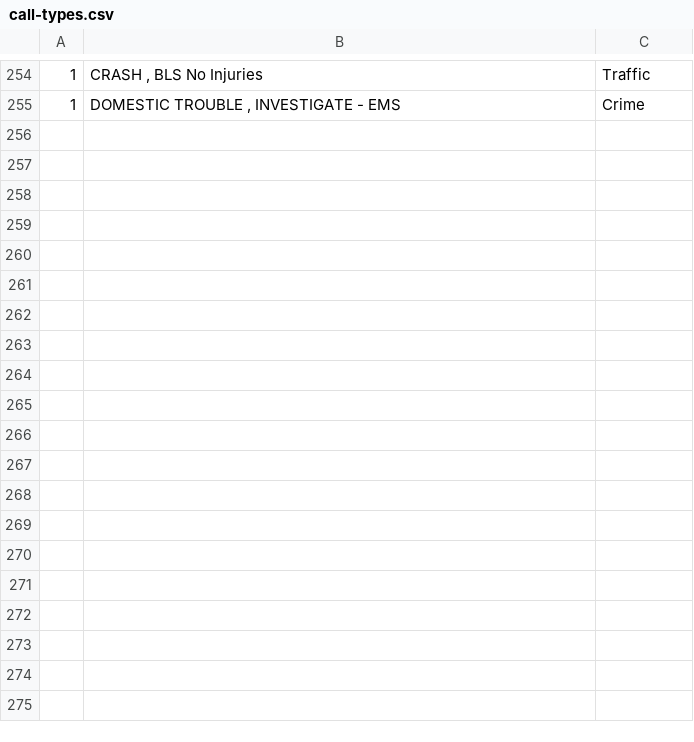
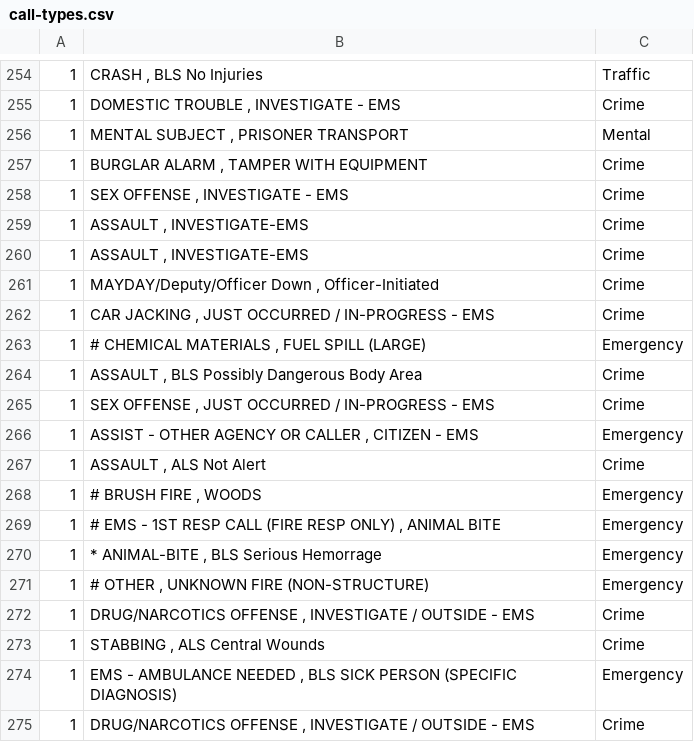
Before and after one commit to npjrva/rva-active-calls, a CSV file: call-types.csv, drawn as a sheet; only a part is shown, gaps mark what is left out; the diff covers the shown part only; the diff names each change by its address in the sheet, - before the commit and + after, or states it on an @@ line.

Commit message:
More call types

```diff
--- a/call-types.csv
+++ b/call-types.csv
+row 256: 1 | MENTAL SUBJECT , PRISONER TRANSPORT | Mental
+row 257: 1 | BURGLAR ALARM , TAMPER WITH EQUIPMENT | Crime
+row 258: 1 | SEX OFFENSE , INVESTIGATE - EMS | Crime
+row 259: 1 | ASSAULT , INVESTIGATE-EMS | Crime
+row 260: 1 | ASSAULT , INVESTIGATE-EMS | Crime
+row 261: 1 | MAYDAY/Deputy/Officer Down , Officer-Initiated | Crime
+row 262: 1 | CAR JACKING , JUST OCCURRED / IN-PROGRESS - EMS | Crime
+row 263: 1 | # CHEMICAL MATERIALS , FUEL SPILL (LARGE) | Emergency
+row 264: 1 | ASSAULT , BLS Possibly Dangerous Body Area | Crime
+row 265: 1 | SEX OFFENSE , JUST OCCURRED / IN-PROGRESS - EMS | Crime
+row 266: 1 | ASSIST - OTHER AGENCY OR CALLER , CITIZEN - EMS | Emergency
+row 267: 1 | ASSAULT , ALS Not Alert | Crime
+row 268: 1 | # BRUSH FIRE , WOODS | Emergency
+row 269: 1 | # EMS - 1ST RESP CALL (FIRE RESP ONLY) , ANIMAL BITE | Emergency
+row 270: 1 | * ANIMAL-BITE , BLS Serious Hemorrage | Emergency
+row 271: 1 | # OTHER , UNKNOWN FIRE (NON-STRUCTURE) | Emergency
+row 272: 1 | DRUG/NARCOTICS OFFENSE , INVESTIGATE / OUTSIDE - EMS | Crime
+row 273: 1 | STABBING , ALS Central Wounds | Crime
+row 274: 1 | EMS - AMBULANCE NEEDED , BLS SICK PERSON (SPECIFIC DIAGNOSIS) | Emergency
+row 275: 1 | DRUG/NARCOTICS OFFENSE , INVESTIGATE / OUTSIDE - EMS | Crime
```
Also changed, not shown: 9 added rows elsewhere in this file.
